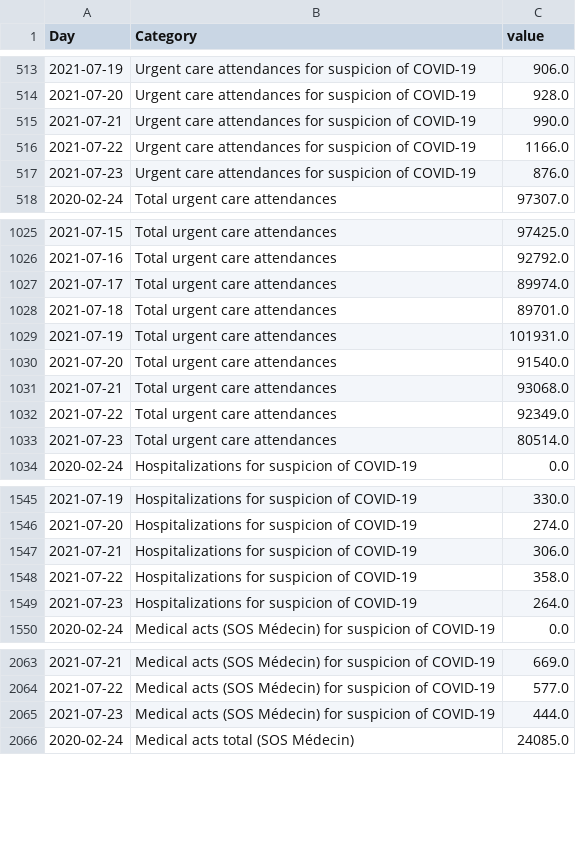
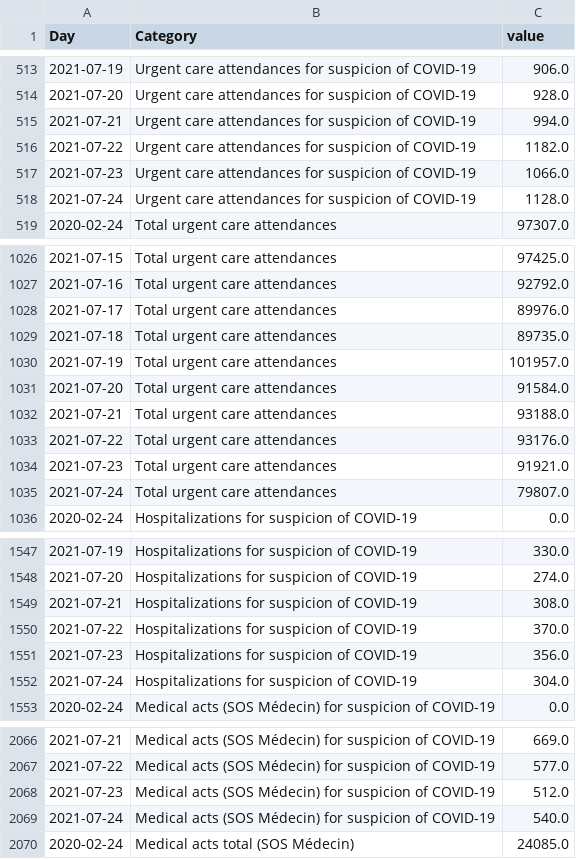
Before and after one commit to louisdecharson/covid-19, a CSV file: sursaud_corona.csv, drawn as a sheet; only a part is shown, gaps mark what is left out; the diff covers the shown part only.

Commit message:
AUTO - Add data.gouv.fr COVID data from SOS Medecins - 2021-07-26 01h08m

```diff
--- a/sursaud_corona.csv
+++ b/sursaud_corona.csv
@@ -514,5 +514,6 @@ Day,Category,value
 2021-07-20,Urgent care attendances for suspicion of COVID-19,928.0
-2021-07-21,Urgent care attendances for suspicion of COVID-19,990.0
-2021-07-22,Urgent care attendances for suspicion of COVID-19,1166.0
-2021-07-23,Urgent care attendances for suspicion of COVID-19,876.0
+2021-07-21,Urgent care attendances for suspicion of COVID-19,994.0
+2021-07-22,Urgent care attendances for suspicion of COVID-19,1182.0
+2021-07-23,Urgent care attendances for suspicion of COVID-19,1066.0
+2021-07-24,Urgent care attendances for suspicion of COVID-19,1128.0
 2020-02-24,Total urgent care attendances,97307.0
@@ -1026,9 +1027,10 @@ Day,Category,value
 2021-07-16,Total urgent care attendances,92792.0
-2021-07-17,Total urgent care attendances,89974.0
-2021-07-18,Total urgent care attendances,89701.0
-2021-07-19,Total urgent care attendances,101931.0
-2021-07-20,Total urgent care attendances,91540.0
-2021-07-21,Total urgent care attendances,93068.0
-2021-07-22,Total urgent care attendances,92349.0
-2021-07-23,Total urgent care attendances,80514.0
+2021-07-17,Total urgent care attendances,89976.0
+2021-07-18,Total urgent care attendances,89735.0
+2021-07-19,Total urgent care attendances,101957.0
+2021-07-20,Total urgent care attendances,91584.0
+2021-07-21,Total urgent care attendances,93188.0
+2021-07-22,Total urgent care attendances,93176.0
+2021-07-23,Total urgent care attendances,91921.0
+2021-07-24,Total urgent care attendances,79807.0
 2020-02-24,Hospitalizations for suspicion of COVID-19,0.0
@@ -1546,5 +1548,6 @@ Day,Category,value
 2021-07-20,Hospitalizations for suspicion of COVID-19,274.0
-2021-07-21,Hospitalizations for suspicion of COVID-19,306.0
-2021-07-22,Hospitalizations for suspicion of COVID-19,358.0
-2021-07-23,Hospitalizations for suspicion of COVID-19,264.0
+2021-07-21,Hospitalizations for suspicion of COVID-19,308.0
+2021-07-22,Hospitalizations for suspicion of COVID-19,370.0
+2021-07-23,Hospitalizations for suspicion of COVID-19,356.0
+2021-07-24,Hospitalizations for suspicion of COVID-19,304.0
 2020-02-24,Medical acts (SOS Médecin) for suspicion of COVID-19,0.0
@@ -2064,3 +2067,4 @@ Day,Category,value
 2021-07-22,Medical acts (SOS Médecin) for suspicion of COVID-19,577.0
-2021-07-23,Medical acts (SOS Médecin) for suspicion of COVID-19,444.0
+2021-07-23,Medical acts (SOS Médecin) for suspicion of COVID-19,512.0
+2021-07-24,Medical acts (SOS Médecin) for suspicion of COVID-19,540.0
 2020-02-24,Medical acts total (SOS Médecin),24085.0
```
Also changed, not shown: 1 added row and 3 edited cells elsewhere in this file, 1 other file.
